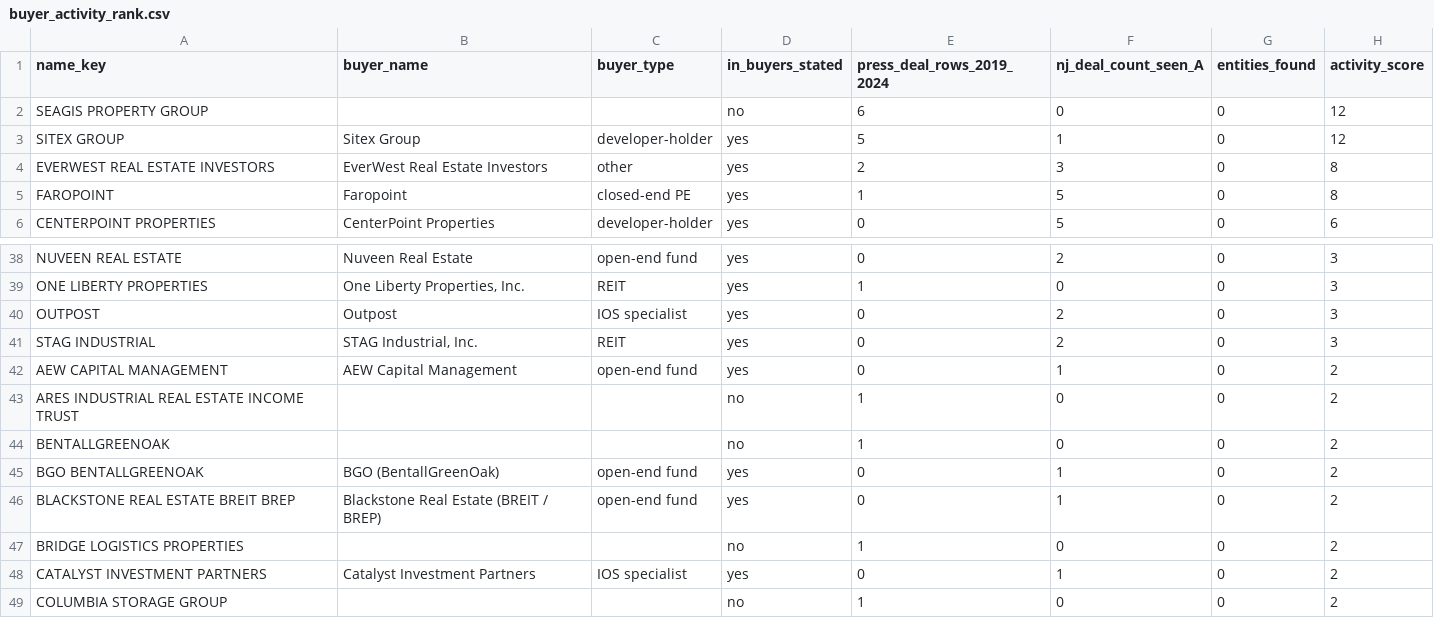
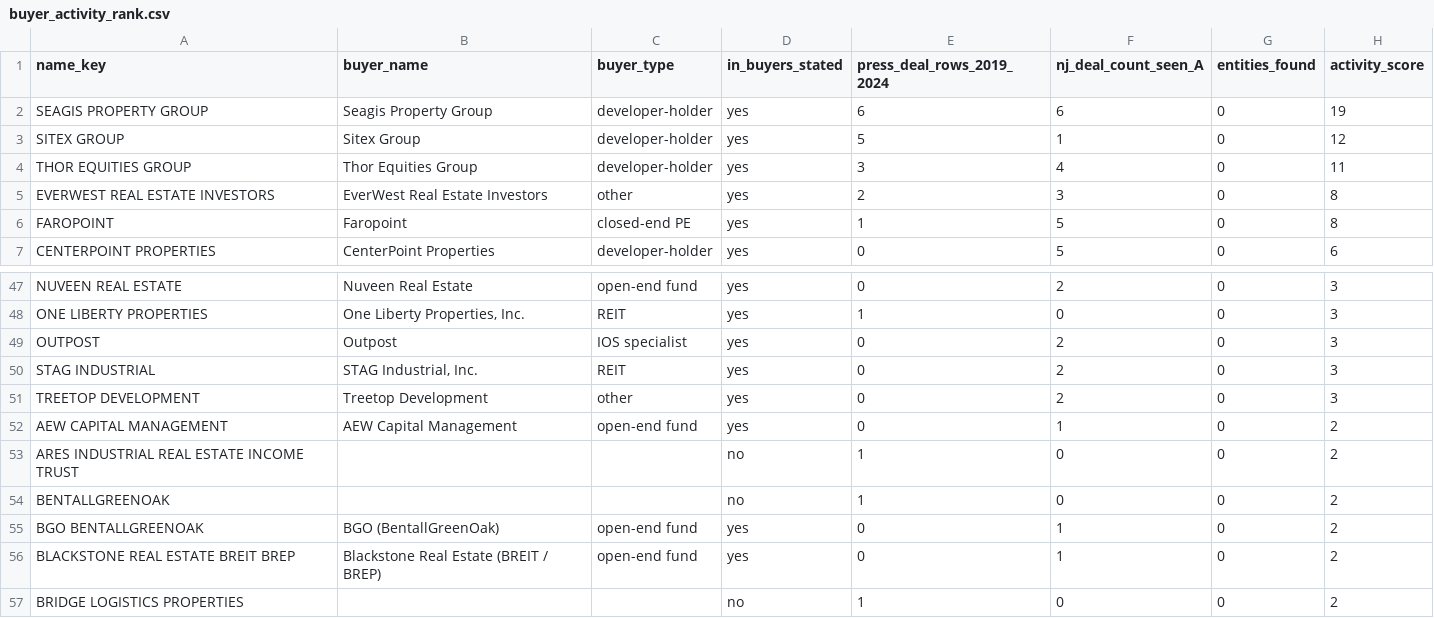
Before and after one commit to yitzija-sketch/cladue, a CSV file: buyers_research/buyer_activity_rank.csv, drawn as a sheet; only a part is shown, gaps mark what is left out; the shorter side is filled out with more unchanged rows; the diff covers the shown part only.

```diff
--- a/buyers_research/buyer_activity_rank.csv
+++ b/buyers_research/buyer_activity_rank.csv
@@ -1,4 +1,5 @@
 name_key,buyer_name,buyer_type,in_buyers_stated,press_deal_rows_2019_2024,nj_deal_count_seen_A,entities_found,activity_score
-SEAGIS PROPERTY GROUP,,,no,6,0,0,12
+SEAGIS PROPERTY GROUP,Seagis Property Group,developer-holder,yes,6,6,0,19
 SITEX GROUP,Sitex Group,developer-holder,yes,5,1,0,12
+THOR EQUITIES GROUP,Thor Equities Group,developer-holder,yes,3,4,0,11
 EVERWEST REAL ESTATE INVESTORS,EverWest Real Estate Investors,other,yes,2,3,0,8
@@ -41,2 +50,3 @@ OUTPOST,Outpost,IOS specialist,yes,0,2,0,3
 STAG INDUSTRIAL,"STAG Industrial, Inc.",REIT,yes,0,2,0,3
+TREETOP DEVELOPMENT,Treetop Development,other,yes,0,2,0,3
 AEW CAPITAL MANAGEMENT,AEW Capital Management,open-end fund,yes,0,1,0,2
```
Also changed, not shown: 14 added rows and 11 removed rows elsewhere in this file, 4 other files.
